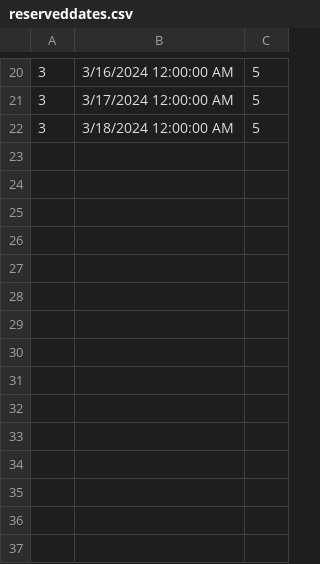
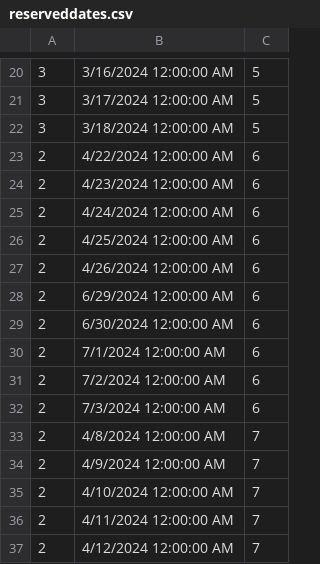
Before and after one commit to marija-djurdjevic/Booking, a CSV file: Resources/Data/reserveddates.csv, drawn as a sheet; only a part is shown, gaps mark what is left out; the diff names each change by its address in the sheet, - before the commit and + after, or states it on an @@ line.

```diff
--- a/Resources/Data/reserveddates.csv
+++ b/Resources/Data/reserveddates.csv
+row 23: 2 | 4/22/2024 12:00:00 AM | 6
+row 24: 2 | 4/23/2024 12:00:00 AM | 6
+row 25: 2 | 4/24/2024 12:00:00 AM | 6
+row 26: 2 | 4/25/2024 12:00:00 AM | 6
+row 27: 2 | 4/26/2024 12:00:00 AM | 6
+row 28: 2 | 6/29/2024 12:00:00 AM | 6
+row 29: 2 | 6/30/2024 12:00:00 AM | 6
+row 30: 2 | 7/1/2024 12:00:00 AM | 6
+row 31: 2 | 7/2/2024 12:00:00 AM | 6
+row 32: 2 | 7/3/2024 12:00:00 AM | 6
+row 33: 2 | 4/8/2024 12:00:00 AM | 7
+row 34: 2 | 4/9/2024 12:00:00 AM | 7
+row 35: 2 | 4/10/2024 12:00:00 AM | 7
+row 36: 2 | 4/11/2024 12:00:00 AM | 7
+row 37: 2 | 4/12/2024 12:00:00 AM | 7
```
Also changed, not shown: Resources/Data/propertyReservations.csv, Resources/Data/reservationChangeRequests.csv, 18 other files.
